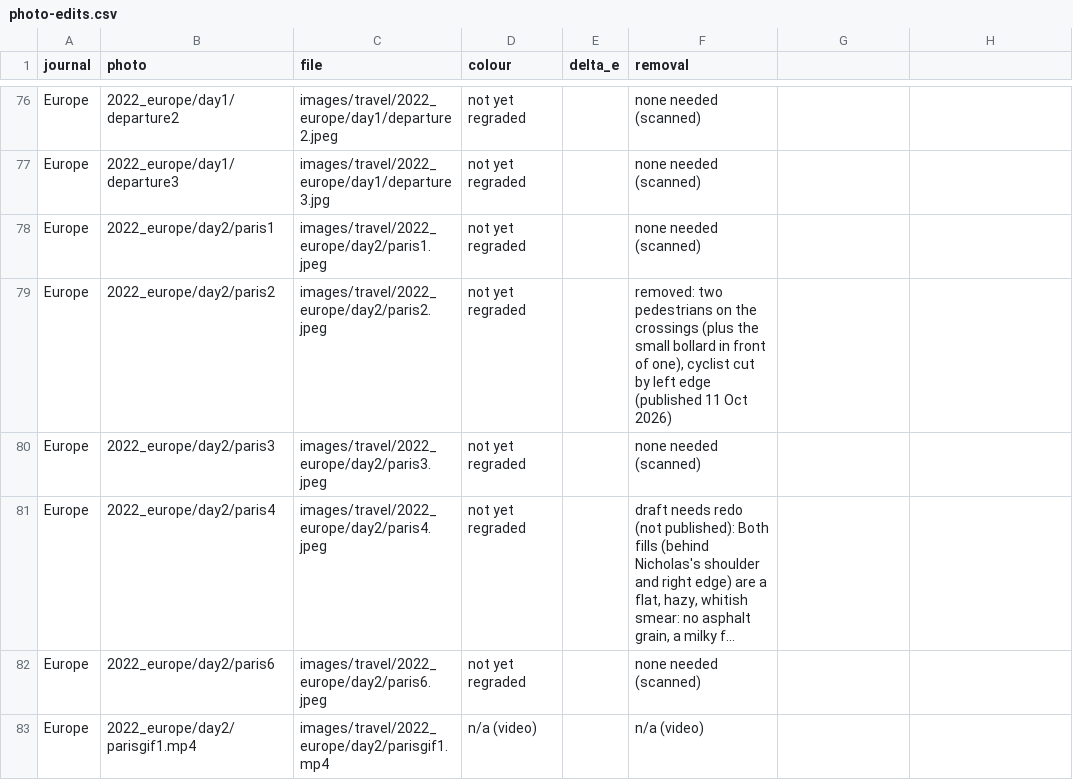
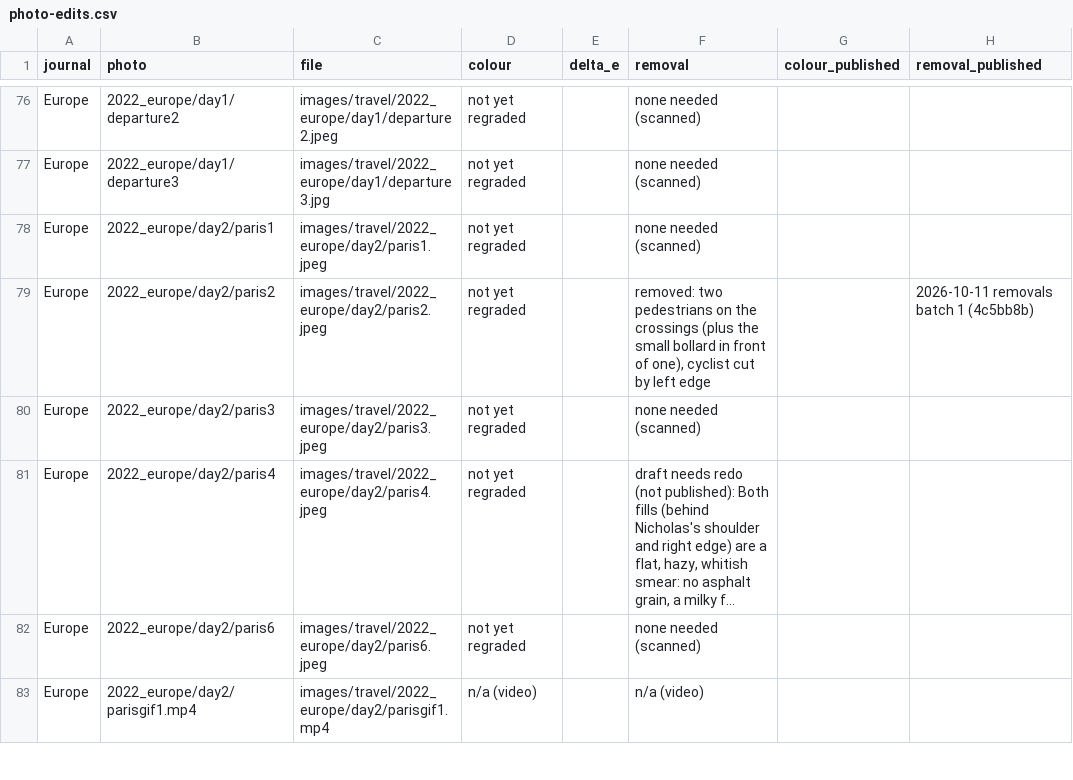
Before and after one commit to nicholas-wan/web, a CSV file: docs/photo-edits.csv, drawn as a sheet; only a part is shown, gaps mark what is left out; long unchanged cells end in …; the diff covers the shown part only.

```diff
--- a/docs/photo-edits.csv
+++ b/docs/photo-edits.csv
@@ -1 +1 @@
-journal,photo,file,colour,delta_e,removal
+journal,photo,file,colour,delta_e,removal,colour_published,removal_published
@@ -79 +79 @@ Europe,2022_europe/day2/paris1,images/travel/2022_europe/day2/paris1.jpeg,not ye
-Europe,2022_europe/day2/paris2,images/travel/2022_europe/day2/paris2.jpeg,not yet regraded,,"removed: two pedestrians on the crossings (plus the small bollard in front of one), cyclist cut by left edge (published 11 Oct 2026)"
+Europe,2022_europe/day2/paris2,images/travel/2022_europe/day2/paris2.jpeg,not yet regraded,,"removed: two pedestrians on the crossings (plus the small bollard in front of one), cyclist cut by left edge",,2026-10-11 removals batch 1 (4c5bb8b)
```
Also changed, not shown: 82 edited cells elsewhere in this file, 27 other files.
